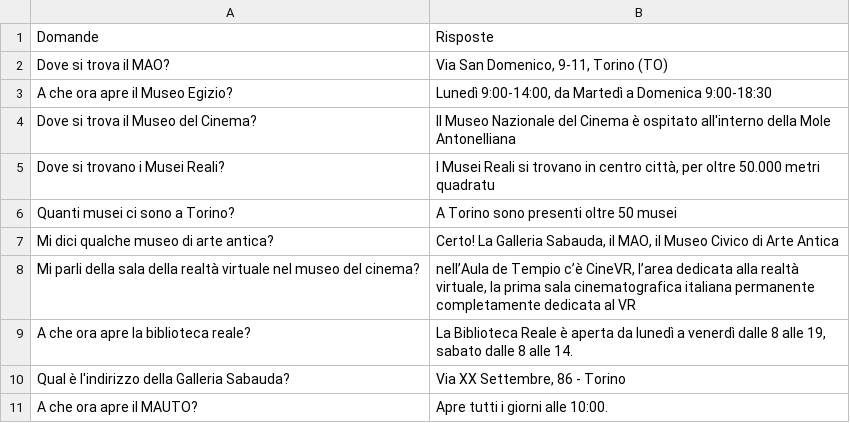
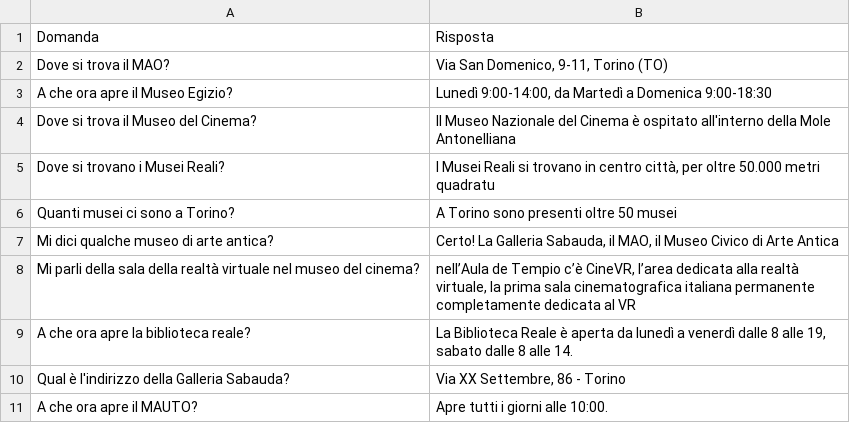
Before and after one commit to FraGrill/files_for_chatbot, a CSV file: Domande e risposte Chatbot - Foglio1.csv, drawn as a sheet.

Commit message:
Update Domande e risposte Chatbot - Foglio1.csv

```diff
--- a/Domande e risposte Chatbot - Foglio1.csv
+++ b/Domande e risposte Chatbot - Foglio1.csv
@@ -1,2 +1,2 @@
-Domande,Risposte
+Domanda,Risposta
 Dove si trova il MAO?,"Via San Domenico, 9-11, Torino (TO)"
```
